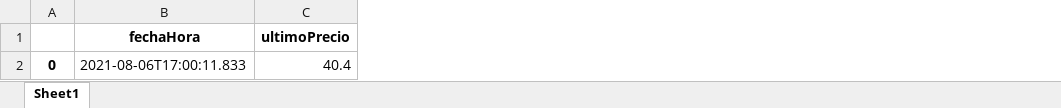
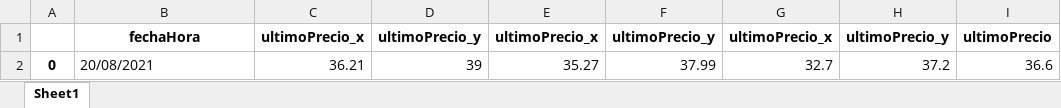
Before and after one commit to alferrelli/Api2, an Excel workbook: pruebadataframe.xlsx, sheet Sheet1, drawn as a sheet; values as stored, in another font and other column widths than the file's, no borders; addresses are those after the commit; the diff names each change by its address in the sheet, - before the commit and + after, or states it on an @@ line.

Commit message:
traigo los precios de todos los bonos

```diff
--- a/pruebadataframe.xlsx (sheet Sheet1)
+++ b/pruebadataframe.xlsx (sheet Sheet1)
+column C, rows 1-2: ultimoPrecio_x | 36.21
+column D, rows 1-2: ultimoPrecio_y | 39
+column E, rows 1-2: ultimoPrecio_x | 35.27
+column F, rows 1-2: ultimoPrecio_y | 37.99
+column G, rows 1-2: ultimoPrecio_x | 32.7
+column H, rows 1-2: ultimoPrecio_y | 37.2
-B2: 2021-08-06T17:00:11.833
+B2: 20/08/2021
-I2: 40.4
+I2: 36.6
```
Also changed, not shown: 6 other files.
